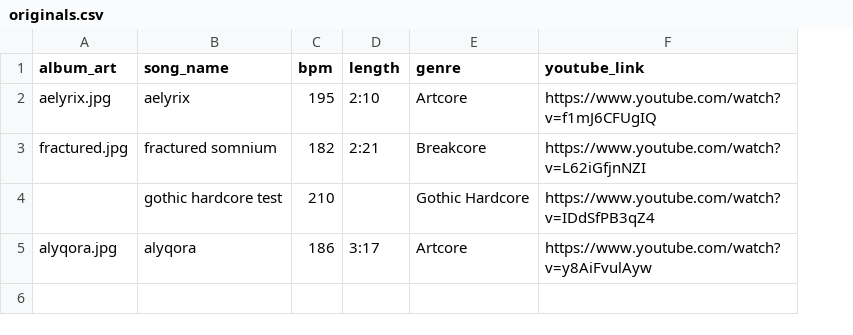
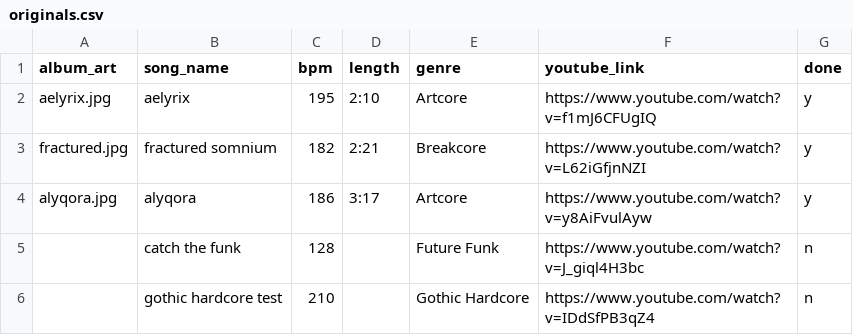
Before and after one commit to joshua-fonseca/music-portfolio, a CSV file: data/originals.csv, drawn as a sheet; addresses are those after the commit; the diff names each change by its address in the sheet, - before the commit and + after, or states it on an @@ line.

Commit message:
feat(originals): add distinction between complete projects and abandoned projects

```diff
--- a/data/originals.csv
+++ b/data/originals.csv
+column G (done), rows 2-3: y | y; row 6: n
@@ row 5 moved to row 4: alyqora.jpg @@
+row 5:  | catch the funk | 128 |  | Future Funk | https://www.youtube.com/watch?v=J_giql4H3bc | n
```
Also changed, not shown: data/remakes.csv, 5 other files.
